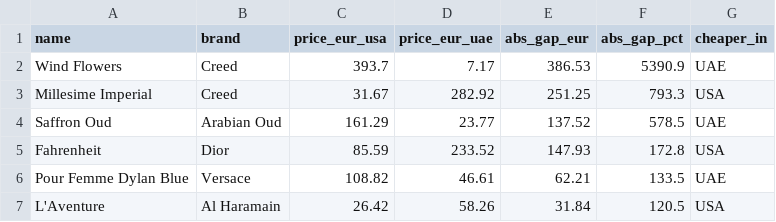
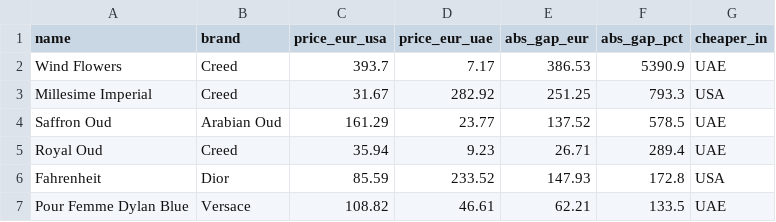
Before and after one commit to danteyamato1/fragrance-market-intelligence, a CSV file: cleaned_data/analysis_usa_vs_uae_arbitrage.csv, drawn as a sheet; only a part is shown; the shorter side is filled out with more unchanged rows; the diff names each change by its address in the sheet, - before the commit and + after, or states it on an @@ line.

```diff
--- a/cleaned_data/analysis_usa_vs_uae_arbitrage.csv
+++ b/cleaned_data/analysis_usa_vs_uae_arbitrage.csv
+row 5: Royal Oud | Creed | 35.94 | 9.23 | 26.71 | 289.4 | UAE
```
Also changed, not shown: cleaned_data/analysis_sentiment_polarisation.csv, cleaned_data/analysis_value_leaderboard.csv, 10 other files.
